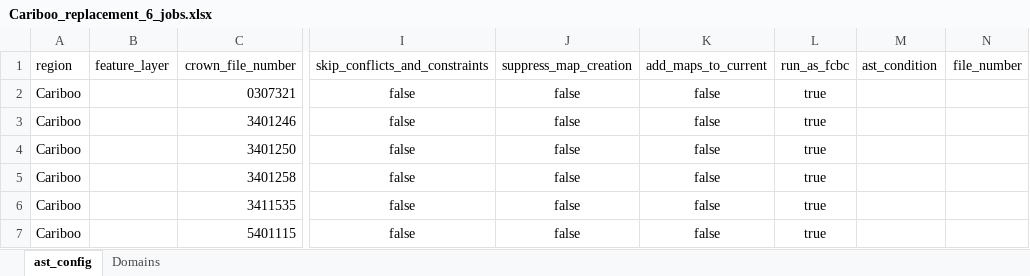
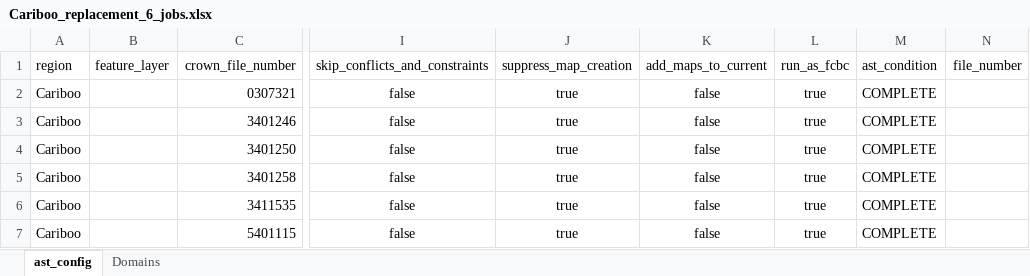
Before and after one commit to bcgov/gss_fish_wildlife, an Excel workbook: autoast/Cariboo_replacement_6_jobs.xlsx, sheet ast_config, drawn as a sheet; only a part is shown, gaps mark what is left out; values as stored, in another font and other column widths than the file's, no borders; table styles not drawn; the diff names each change by its address in the sheet, - before the commit and + after, or states it on an @@ line.

```diff
--- a/autoast/Cariboo_replacement_6_jobs.xlsx (sheet ast_config)
+++ b/autoast/Cariboo_replacement_6_jobs.xlsx (sheet ast_config)
-J2:J7 (suppress_map_creation): false
+J2:J7 (suppress_map_creation): true
-M2:M7 (ast_condition): (empty)
+M2:M7 (ast_condition): COMPLETE
```
Also changed, not shown: 2 other files.
